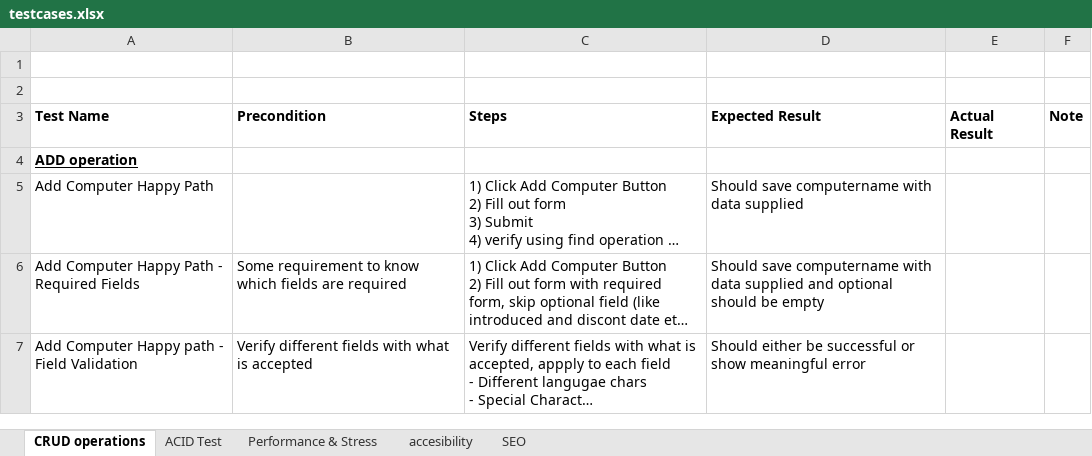
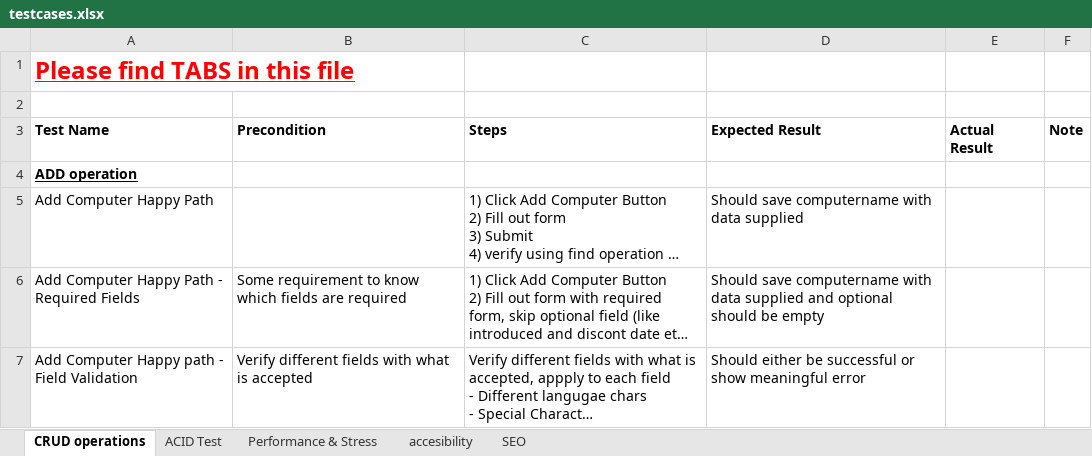
Before and after one commit to ad916/testDemo, an Excel workbook: testcases.xlsx, sheet CRUD operations, drawn as a sheet; only a part is shown; long unchanged cells end in …; values as stored, in another font and other column widths than the file's, no borders; the diff names each change by its address in the sheet, - before the commit and + after, or states it on an @@ line.

```diff
--- a/testcases.xlsx (sheet CRUD operations)
+++ b/testcases.xlsx (sheet CRUD operations)
-A1 (Test Name): (empty)
+A1 (Test Name): Please find TABS in this file
```
Also changed, not shown: 1 other file.
